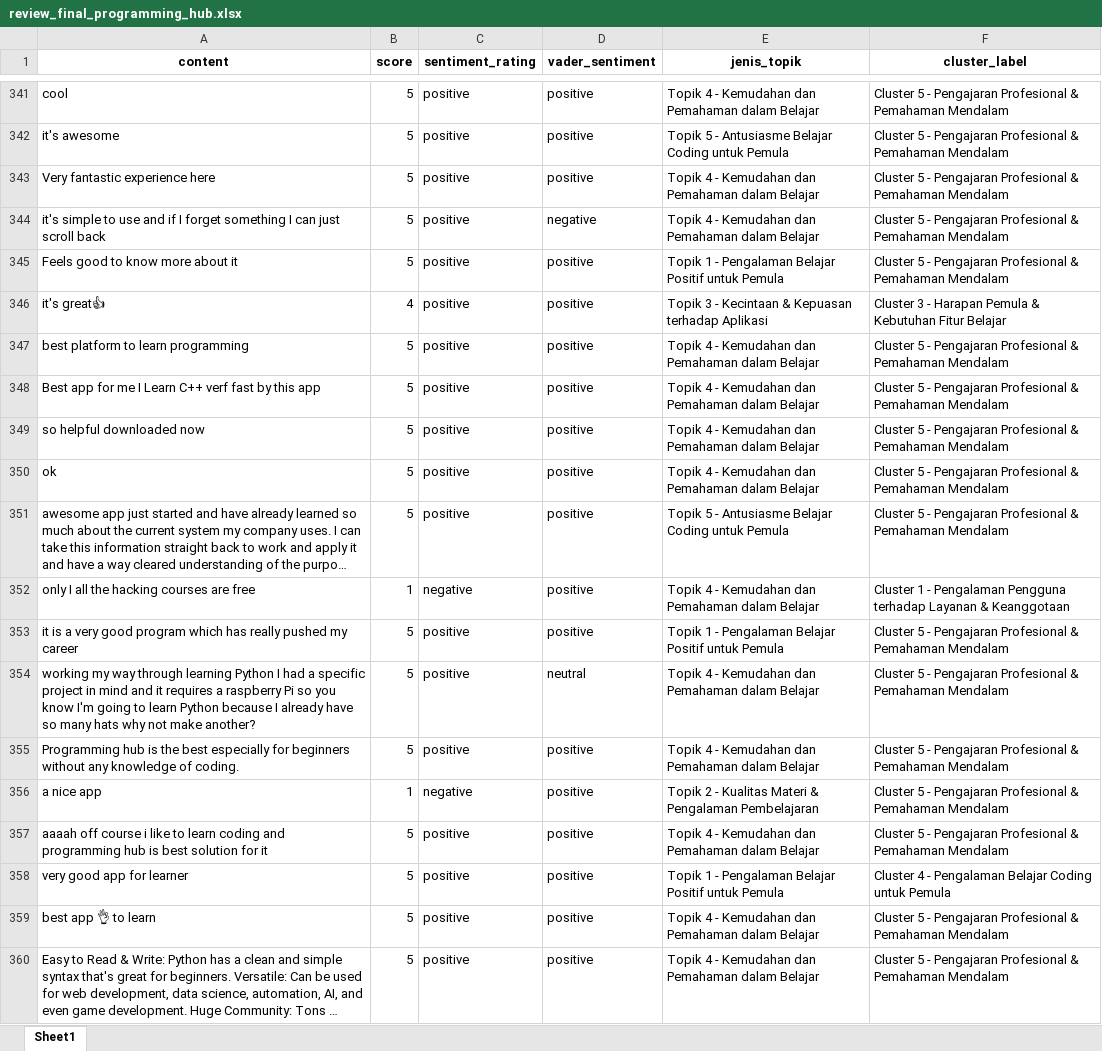
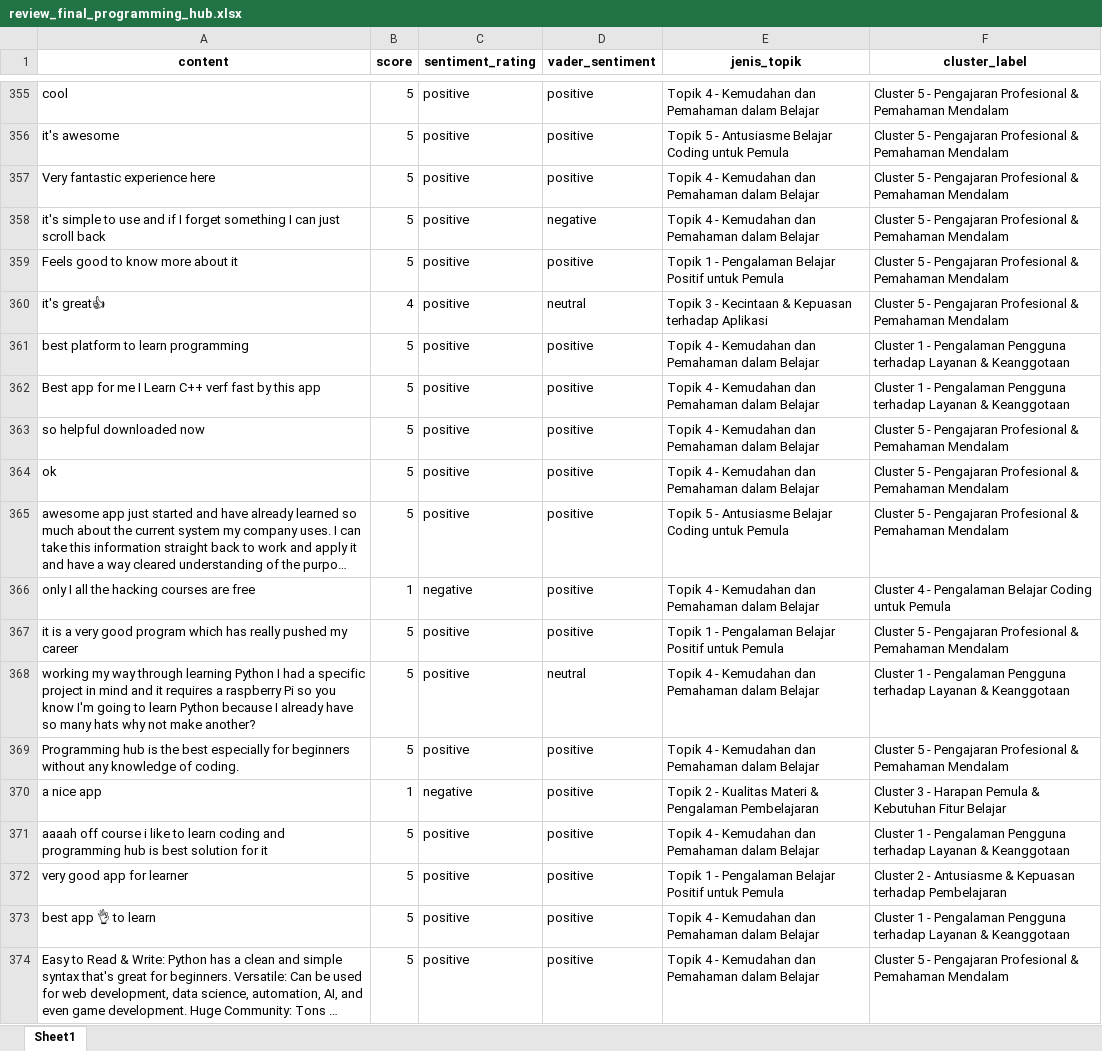
Before and after one commit to AnnisaFadila069/gamified-coding-app-analysis, an Excel workbook: data/review_final_programming_hub.xlsx, sheet Sheet1, drawn as a sheet; only a part is shown, gaps mark what is left out; long unchanged cells end in …; values as stored, in another font and other column widths than the file's, no borders; addresses are those after the commit; the diff covers the shown part only; the diff names each change by its address in the sheet, - before the commit and + after, or states it on an @@ line.

```diff
--- a/data/review_final_programming_hub.xlsx (sheet Sheet1)
+++ b/data/review_final_programming_hub.xlsx (sheet Sheet1)
-D360 (vader_sentiment): positive
+D360 (vader_sentiment): neutral
-F360 (cluster_label): Cluster 3 - Harapan Pemula & Kebutuhan Fitur Belajar
+F360 (cluster_label): Cluster 5 - Pengajaran Profesional & Pemahaman Mendalam
-F361:F362 (cluster_label): Cluster 5 - Pengajaran Profesional & Pemahaman Mendalam
+F361:F362 (cluster_label): Cluster 1 - Pengalaman Pengguna terhadap Layanan & Keanggotaan
-F366 (cluster_label): Cluster 1 - Pengalaman Pengguna terhadap Layanan & Keanggotaan
+F366 (cluster_label): Cluster 4 - Pengalaman Belajar Coding untuk Pemula
-F368 (cluster_label): Cluster 5 - Pengajaran Profesional & Pemahaman Mendalam
+F368 (cluster_label): Cluster 1 - Pengalaman Pengguna terhadap Layanan & Keanggotaan
-F370 (cluster_label): Cluster 5 - Pengajaran Profesional & Pemahaman Mendalam
+F370 (cluster_label): Cluster 3 - Harapan Pemula & Kebutuhan Fitur Belajar
-F371 (cluster_label): Cluster 5 - Pengajaran Profesional & Pemahaman Mendalam
+F371 (cluster_label): Cluster 1 - Pengalaman Pengguna terhadap Layanan & Keanggotaan
-F372 (cluster_label): Cluster 4 - Pengalaman Belajar Coding untuk Pemula
+F372 (cluster_label): Cluster 2 - Antusiasme & Kepuasan terhadap Pembelajaran
-F373 (cluster_label): Cluster 5 - Pengajaran Profesional & Pemahaman Mendalam
+F373 (cluster_label): Cluster 1 - Pengalaman Pengguna terhadap Layanan & Keanggotaan
```
Also changed, not shown: 18 added rows, 18 removed rows and 591 edited cells elsewhere in this sheet, data/review_final_mimo.xlsx, data/review_final_sololearn.xlsx, 13 other files.
